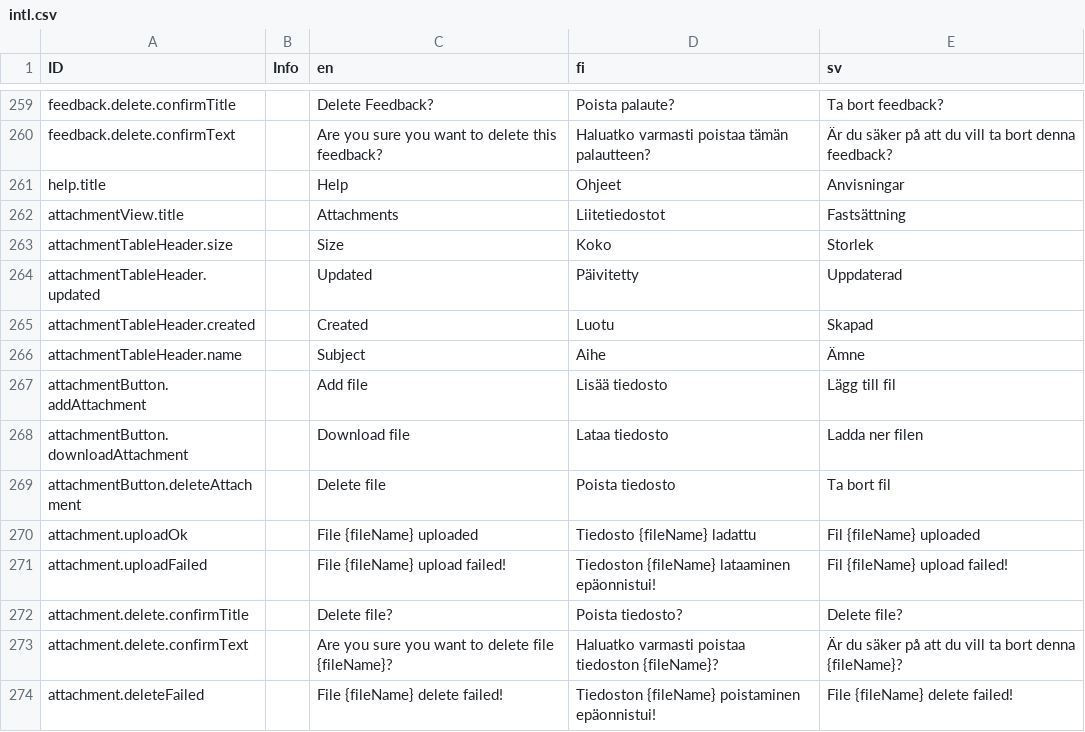
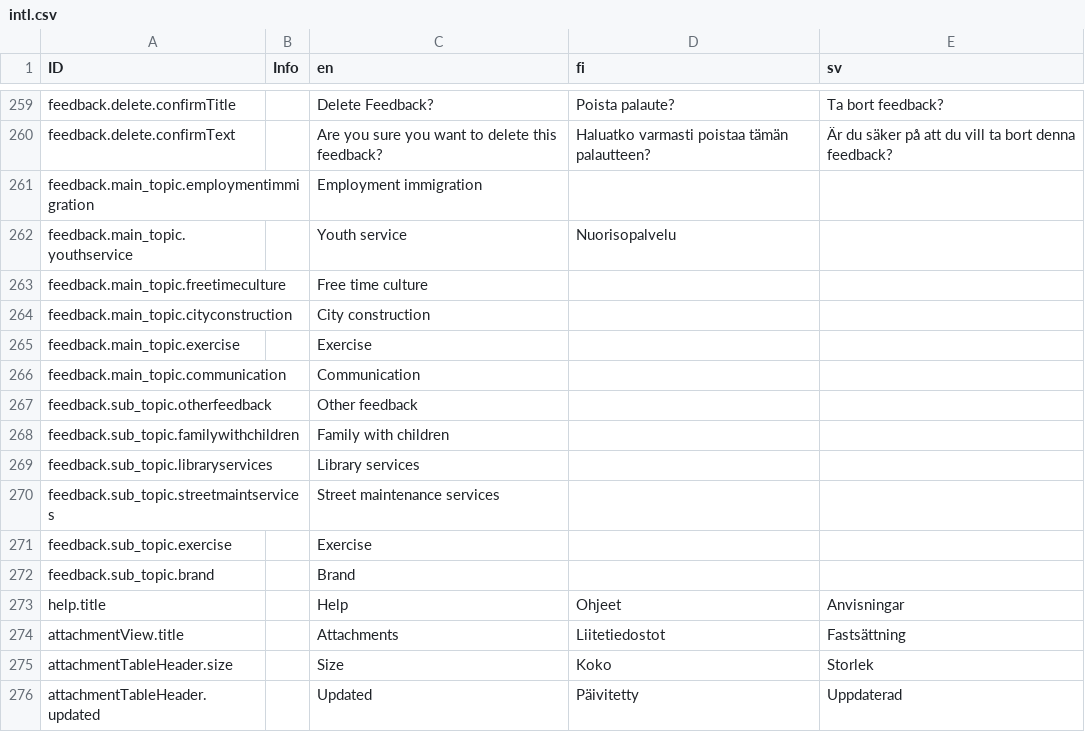
Before and after one commit to digiexpress-io/digiexpress-parent, a CSV file: ts_setup/eveli-ide/intl.csv, drawn as a sheet; only a part is shown, gaps mark what is left out; the shorter side is filled out with more unchanged rows; the diff names each change by its address in the sheet, - before the commit and + after, or states it on an @@ line.

Commit message:
#443 feedback main + sub category selectable and manged via intl.csv

```diff
--- a/ts_setup/eveli-ide/intl.csv
+++ b/ts_setup/eveli-ide/intl.csv
+row 261: feedback.main_topic.employmentimmigration |  | Employment immigration
+row 262: feedback.main_topic.youthservice |  | Youth service | Nuorisopalvelu
+row 263: feedback.main_topic.freetimeculture |  | Free time culture
+row 264: feedback.main_topic.cityconstruction |  | City construction
+row 265: feedback.main_topic.exercise |  | Exercise
+row 266: feedback.main_topic.communication |  | Communication
+row 267: feedback.sub_topic.otherfeedback |  | Other feedback
+row 268: feedback.sub_topic.familywithchildren |  | Family with children
+row 269: feedback.sub_topic.libraryservices |  | Library services
+row 270: feedback.sub_topic.streetmaintservices |  | Street maintenance services
+row 271: feedback.sub_topic.exercise |  | Exercise
+row 272: feedback.sub_topic.brand |  | Brand
```
Also changed, not shown: 16 other files.
